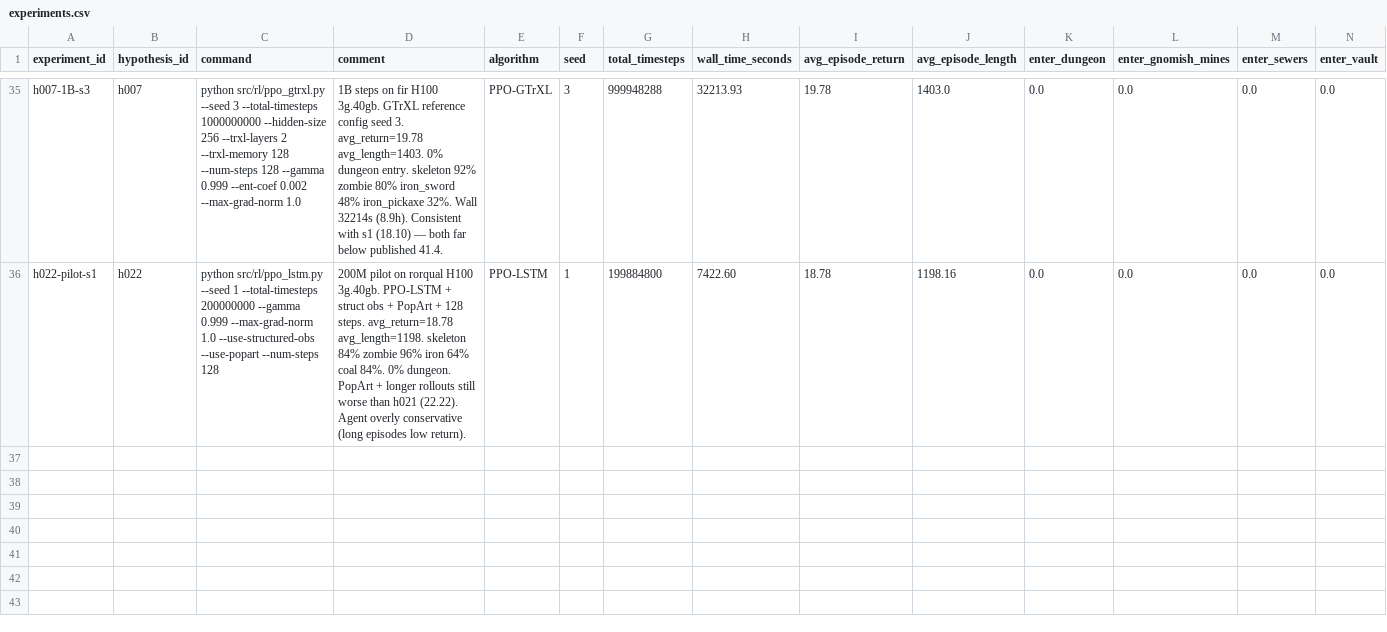
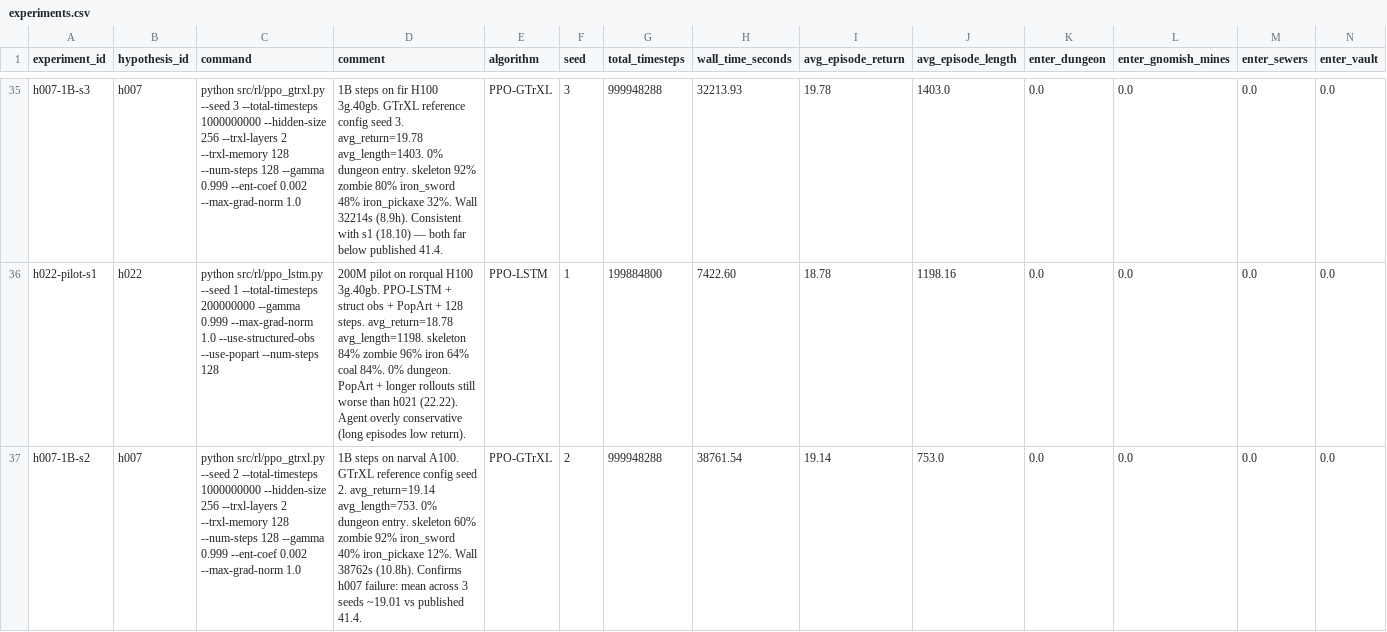
Before and after one commit to roger-creus/auto-craftax, a CSV file: results/experiments.csv, drawn as a sheet; only a part is shown, gaps mark what is left out; rows hold the shown columns only; the diff covers the shown part only; the diff names each change by its address in the sheet, - before the commit and + after, or states it on an @@ line.

```diff
--- a/results/experiments.csv
+++ b/results/experiments.csv
+row 37: h007-1B-s2 | h007 | python src/rl/ppo_gtrxl.py --seed 2 --total-timesteps 1000000000 --hidden-size 256 --trxl-layers 2 --trxl-memory 128 --num-steps 128 --gamma 0.999 --ent-coef 0.002 --max-grad-norm 1.0 | 1B steps on narval A100. GTrXL reference config seed 2. avg_return=19.14 avg_length=753. 0% dungeon entry. skeleton 60% zombie 92% iron_sword 40% iron_pickaxe 12%. Wall 38762s (10.8h). Confirms h007 failure: mean across 3 seeds ~19.01 vs published 41.4. | PPO-GTrXL | 2 | 999948288 | 38761.54 | 19.14 | 753.0 | 0.0 | 0.0 | 0.0 | 0.0
```
Also changed, not shown: 1 added row elsewhere in this file, results/hypotheses.csv, 4 other files.
